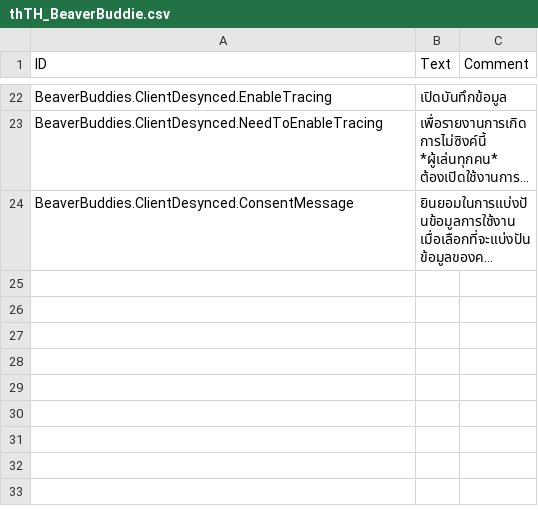
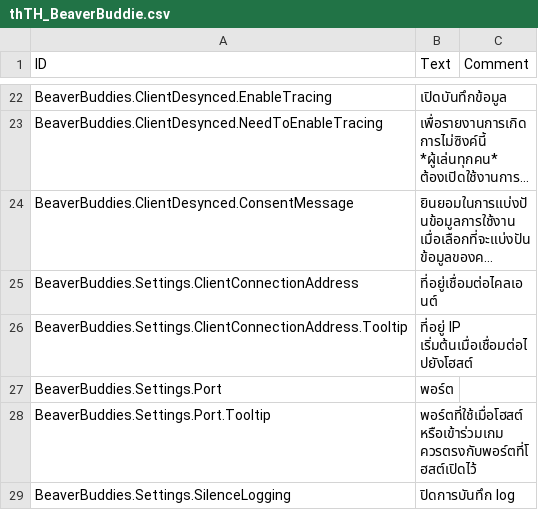
Before and after one commit to thomaswp/BeaverBuddies, a CSV file: BeaverBuddies/Localizations/thTH_BeaverBuddie.csv, drawn as a sheet; only a part is shown, gaps mark what is left out; long unchanged cells end in …; the diff covers the shown part only; the diff names each change by its address in the sheet, - before the commit and + after, or states it on an @@ line.

Commit message:
Added updated localizations

```diff
--- a/BeaverBuddies/Localizations/thTH_BeaverBuddie.csv
+++ b/BeaverBuddies/Localizations/thTH_BeaverBuddie.csv
+row 25: BeaverBuddies.Settings.ClientConnectionAddress | ที่อยู่เชื่อมต่อไคลเอนต์
+row 26: BeaverBuddies.Settings.ClientConnectionAddress.Tooltip | ที่อยู่ IP เริ่มต้นเมื่อเชื่อมต่อไปยังโฮสต์
+row 27: BeaverBuddies.Settings.Port | พอร์ต
+row 28: BeaverBuddies.Settings.Port.Tooltip | พอร์ตที่ใช้เมื่อโฮสต์หรือเข้าร่วมเกม ควรตรงกับพอร์ตที่โฮสต์เปิดไว้
+row 29: BeaverBuddies.Settings.SilenceLogging | ปิดการบันทึก log
```
Also changed, not shown: 14 added rows elsewhere in this file, BeaverBuddies/Localizations/deDE_BeaverBuddie.csv, BeaverBuddies/Localizations/jaJP_BeaverBuddie.csv, 14 other files.
